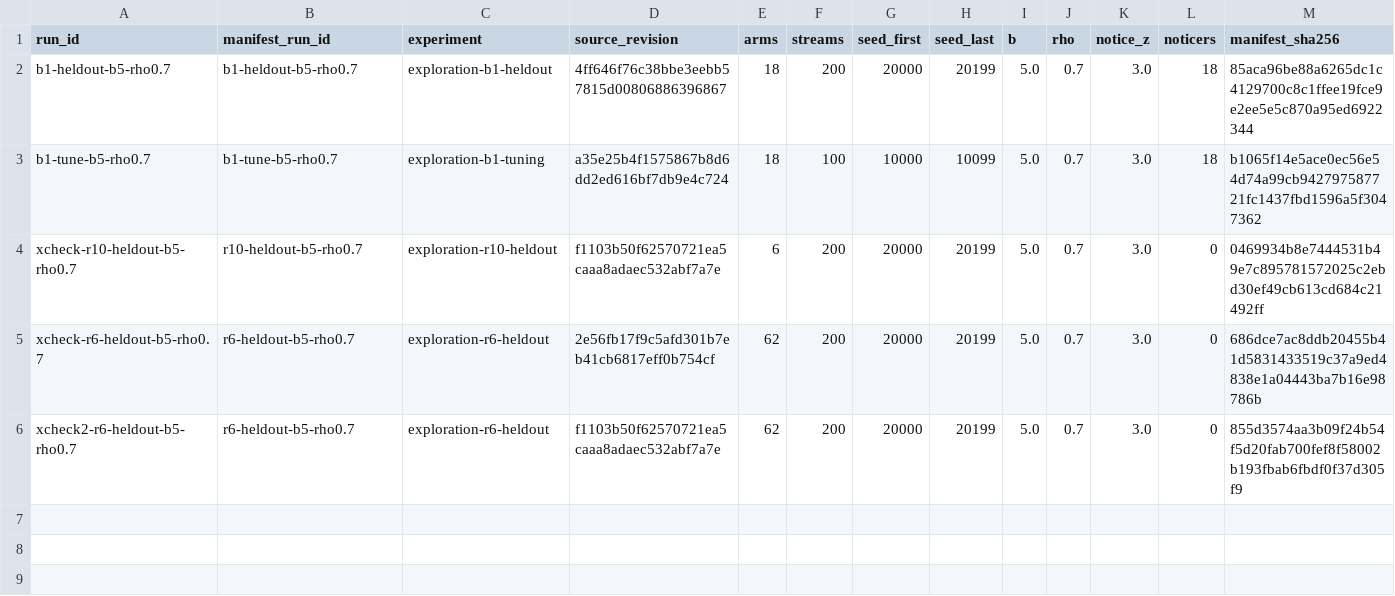
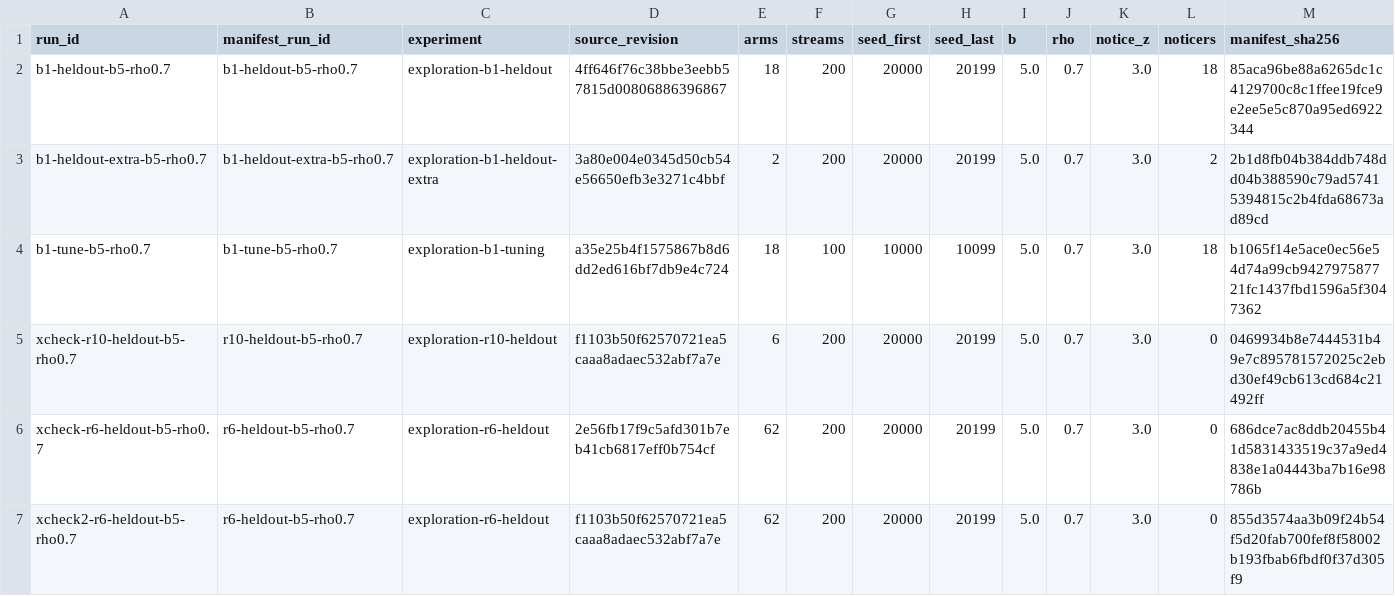
Before and after one commit to kmosoti/gordian, a CSV file: experiments/exploration/b1-run-index.csv, drawn as a sheet; only a part is shown; rows hold the shown columns only; the diff names each change by its address in the sheet, - before the commit and + after, or states it on an @@ line.

```diff
--- a/experiments/exploration/b1-run-index.csv
+++ b/experiments/exploration/b1-run-index.csv
+row 3: b1-heldout-extra-b5-rho0.7 | b1-heldout-extra-b5-rho0.7 | exploration-b1-heldout-extra | 3a80e004e0345d50cb54e56650efb3e3271c4bbf | 2 | 200 | 20000 | 20199 | 5.0 | 0.7 | 3.0 | 2 | 2b1d8fb04b384ddb748dd04b388590c79ad57415394815c2b4fda68673ad89cd
```
Also changed, not shown: experiments/exploration/b1-noticers-latency.csv, experiments/exploration/b1-noticers-sensitivity.csv, 9 other files.
